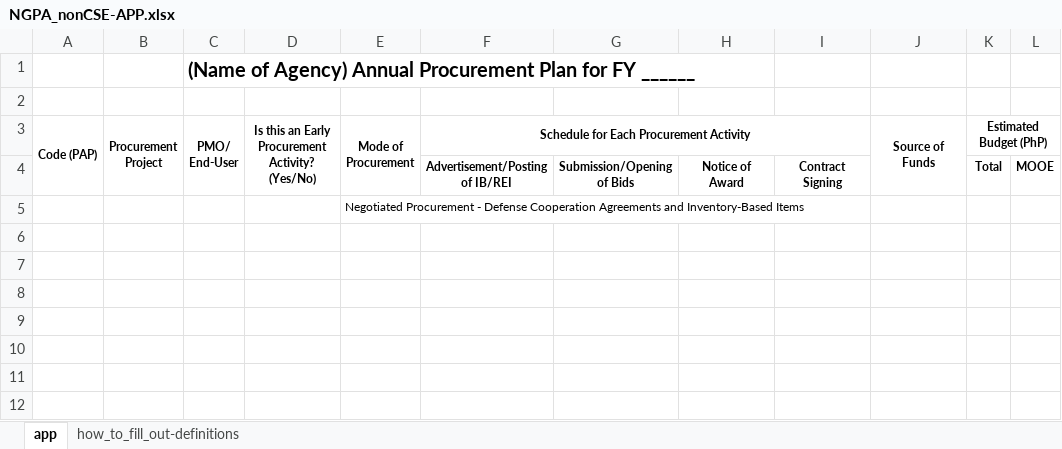
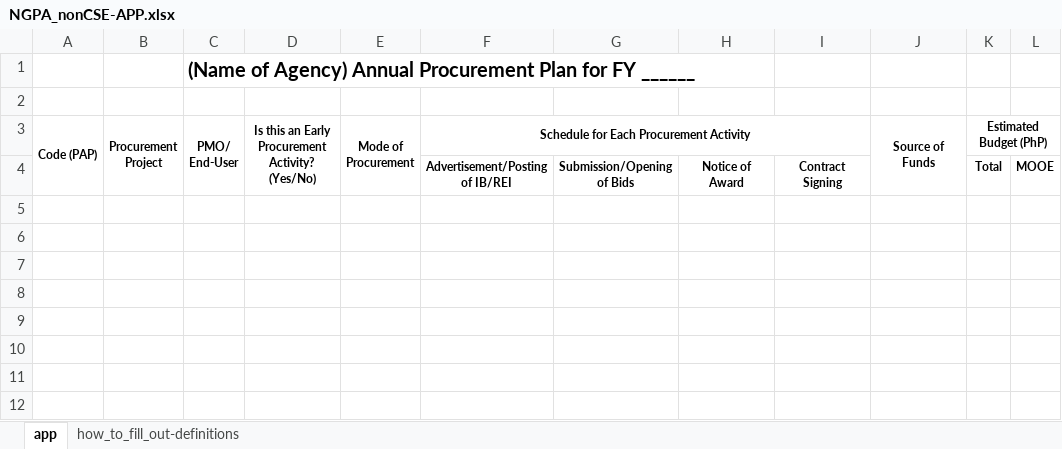
Before and after one commit to Hugh-Templo/ppmp-system, an Excel workbook: templates/NGPA_nonCSE-APP.xlsx, sheet app, drawn as a sheet; only a part is shown; values as stored, in another font and other column widths than the file's, no borders; conditional formats not drawn; the diff names each change by its address in the sheet, - before the commit and + after, or states it on an @@ line.

```diff
--- a/templates/NGPA_nonCSE-APP.xlsx (sheet app)
+++ b/templates/NGPA_nonCSE-APP.xlsx (sheet app)
-E5 (Mode of Procurement): Negotiated Procurement - Defense Cooperation Agreements and Inventory-Based Items
+E5 (Mode of Procurement): (empty)
```
Also changed, not shown: 25 other files.
